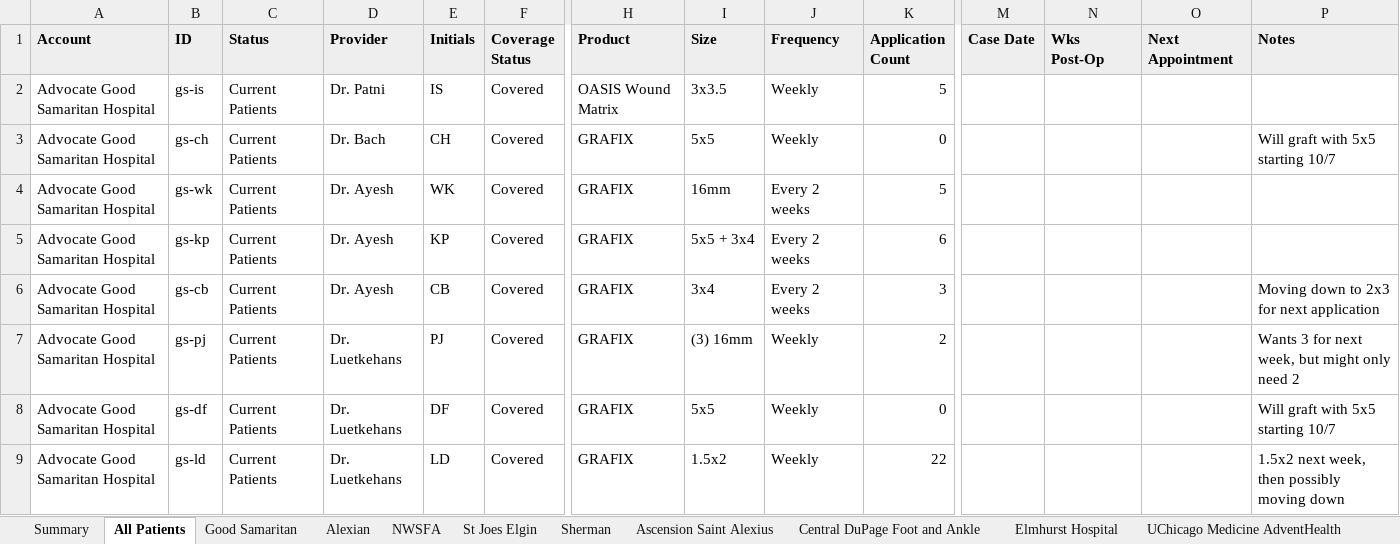
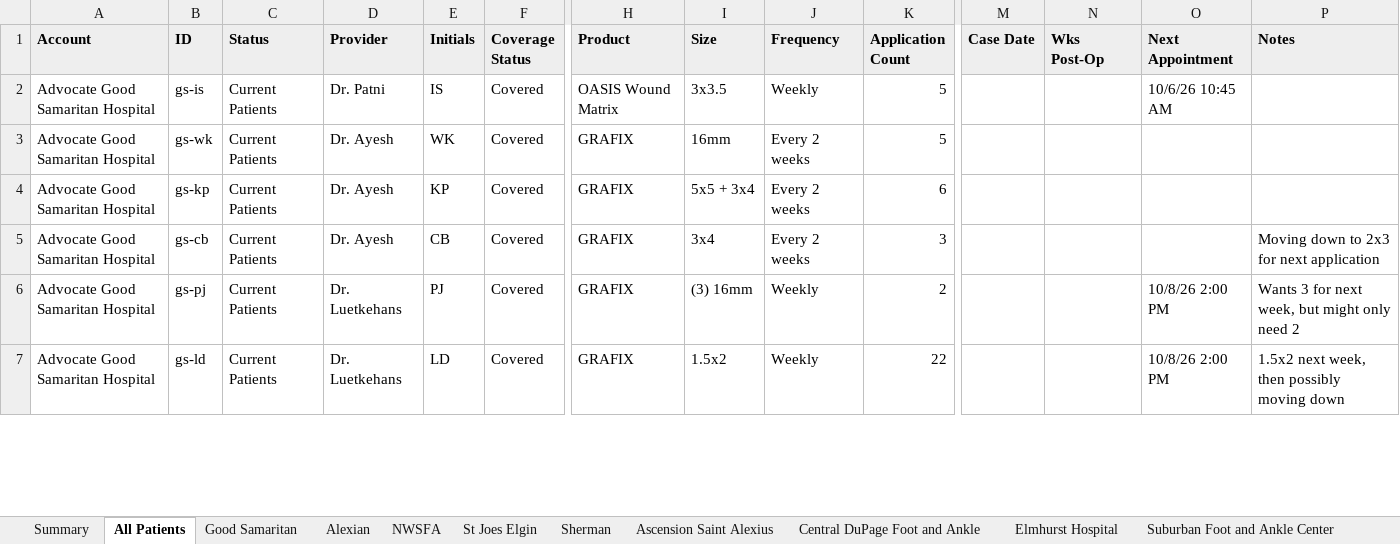
Before and after one commit to ajpeterson113/Graft-Tracker, an Excel workbook: Chi_West_Patient_List.xlsx, sheet All Patients, drawn as a sheet; only a part is shown, gaps mark what is left out; values as stored, in another font and other column widths than the file's, no borders; charts and pictures not drawn; removed rows and columns are numbered as before the commit, all else as after; rows hold the shown columns only; the diff covers the shown part only; the diff names each change by its address in the sheet, - before the commit and + after, or states it on an @@ line.

```diff
--- a/Chi_West_Patient_List.xlsx (sheet All Patients)
+++ b/Chi_West_Patient_List.xlsx (sheet All Patients)
+sheet tab: Suburban Foot and Ankle Center
-O2 (Next Appointment): (empty)
+O2 (Next Appointment): 10/6/26 10:45 AM
-row 3: Advocate Good Samaritan Hospital | gs-ch | Current Patients | Dr. Bach | CH | Covered | GRAFIX | 5x5 | Weekly | 0 |  |  |  | Will graft with 5x5 starting 10/7
-O6 (Next Appointment): (empty)
+O6 (Next Appointment): 10/8/26 2:00 PM
-row 8: Advocate Good Samaritan Hospital | gs-df | Current Patients | Dr. Luetkehans | DF | Covered | GRAFIX | 5x5 | Weekly | 0 |  |  |  | Will graft with 5x5 starting 10/7
-O7 (Next Appointment): (empty)
+O7 (Next Appointment): 10/8/26 2:00 PM
```
Also changed, not shown: 4 added rows, 1 removed row and 8 edited cells elsewhere in this sheet, sheet Follow-ups, sheet Good Samaritan, sheet Summary, sheet Application Log, sheet St Joes Elgin, sheet NWSFA, 1 more sheet, formulas that keep their value.
